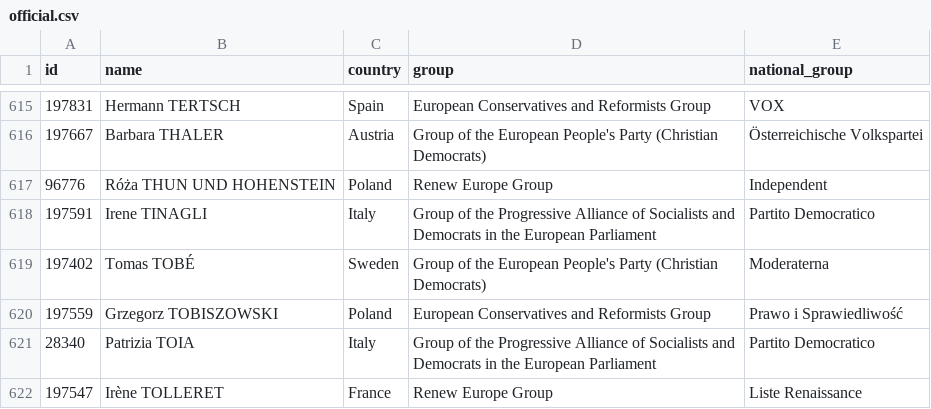
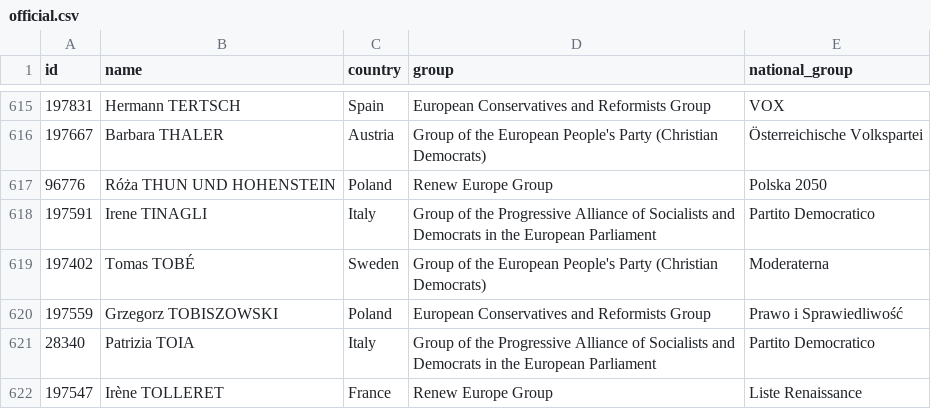
Before and after one commit to every-politician-scrapers/european-parliament, a CSV file: data/official.csv, drawn as a sheet; only a part is shown, gaps mark what is left out.

```diff
--- a/data/official.csv
+++ b/data/official.csv
@@ -616,3 +616,3 @@ id,name,country,group,national_group
 197667,Barbara THALER,Austria,Group of the European People's Party (Christian Democrats),Österreichische Volkspartei
-96776,Róża THUN UND HOHENSTEIN,Poland,Renew Europe Group,Independent
+96776,Róża THUN UND HOHENSTEIN,Poland,Renew Europe Group,Polska 2050
 197591,Irene TINAGLI,Italy,Group of the Progressive Alliance of Socialists and Democrats in the European Parliament,Partito Democratico
```
